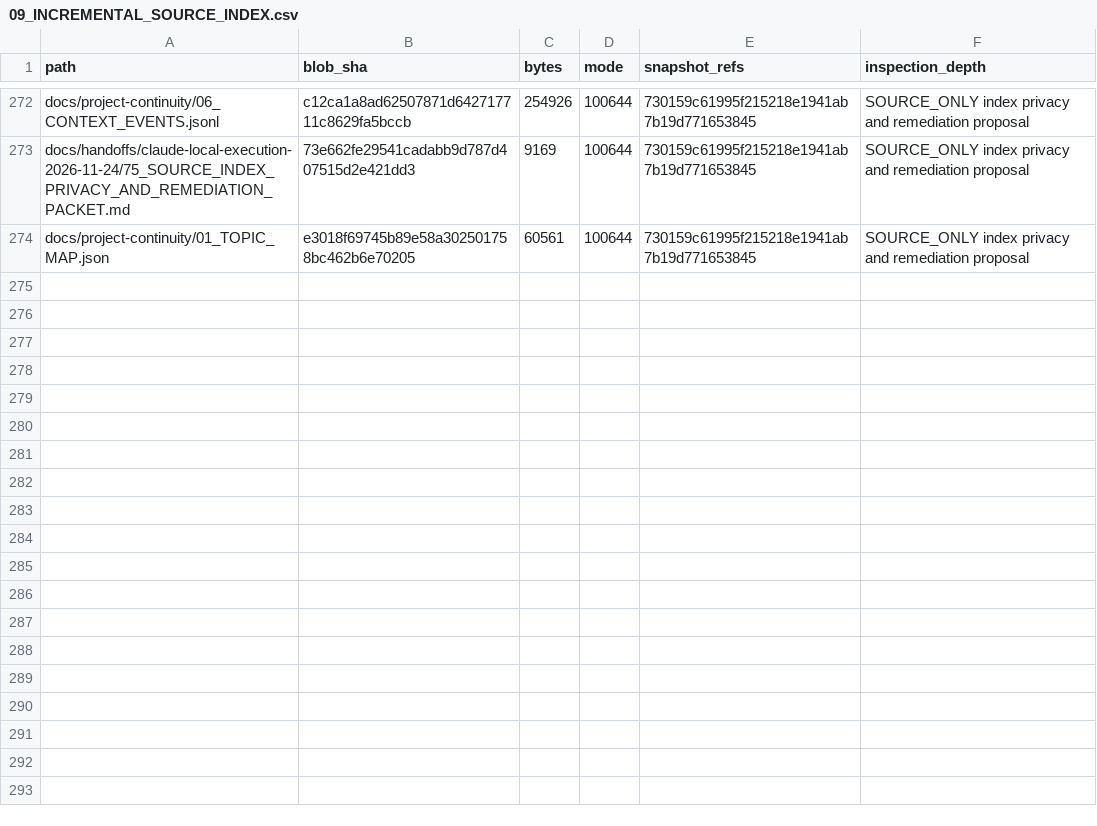
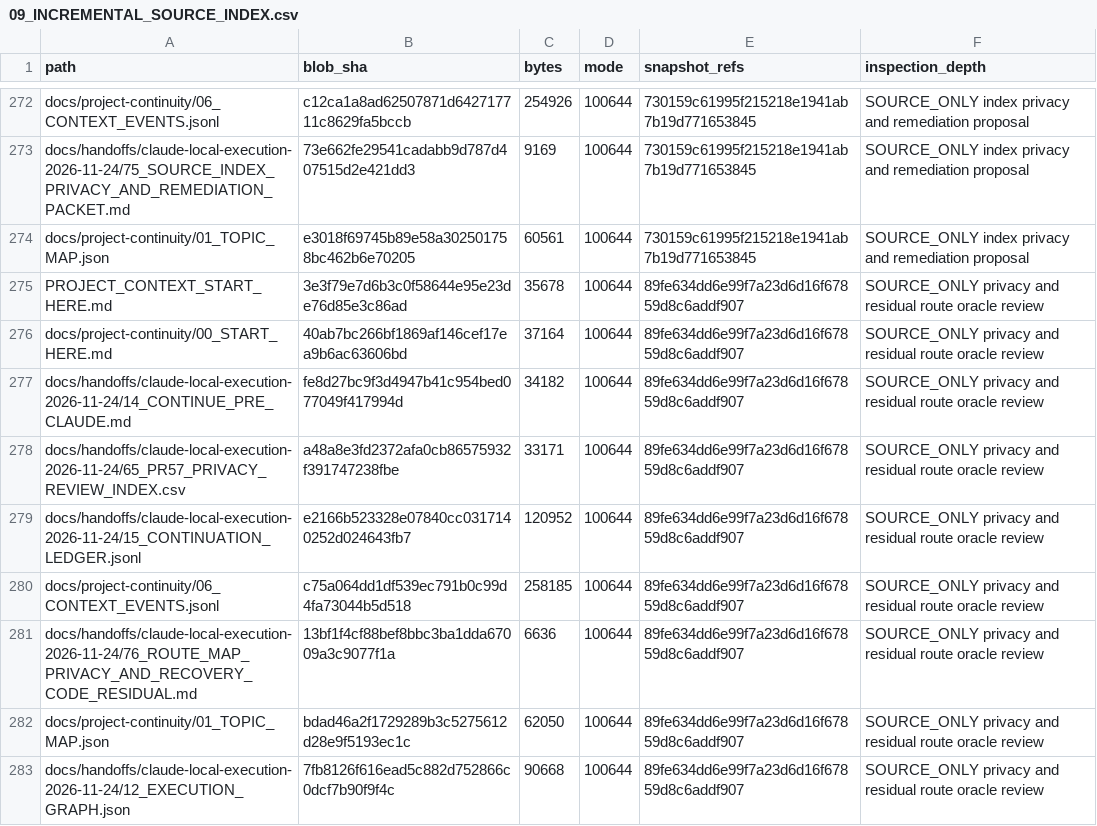
Before and after one commit to newonathe/OrgResource, a CSV file: docs/project-continuity/09_INCREMENTAL_SOURCE_INDEX.csv, drawn as a sheet; only a part is shown, gaps mark what is left out.

Commit message:
docs: index route privacy and recovery-code residual review

```diff
--- a/docs/project-continuity/09_INCREMENTAL_SOURCE_INDEX.csv
+++ b/docs/project-continuity/09_INCREMENTAL_SOURCE_INDEX.csv
@@ -274 +274,10 @@
 "docs/project-continuity/01_TOPIC_MAP.json","e3018f69745b89e58a302501758bc462b6e70205","60561","100644","730159c61995f215218e1941ab7b19d771653845","SOURCE_ONLY index privacy and remediation proposal"
+"PROJECT_CONTEXT_START_HERE.md","3e3f79e7d6b3c0f58644e95e23de76d85e3c86ad","35678","100644","89fe634dd6e99f7a23d6d16f67859d8c6addf907","SOURCE_ONLY privacy and residual route oracle review"
+"docs/project-continuity/00_START_HERE.md","40ab7bc266bf1869af146cef17ea9b6ac63606bd","37164","100644","89fe634dd6e99f7a23d6d16f67859d8c6addf907","SOURCE_ONLY privacy and residual route oracle review"
+"docs/handoffs/claude-local-execution-2026-11-24/14_CONTINUE_PRE_CLAUDE.md","fe8d27bc9f3d4947b41c954bed077049f417994d","34182","100644","89fe634dd6e99f7a23d6d16f67859d8c6addf907","SOURCE_ONLY privacy and residual route oracle review"
+"docs/handoffs/claude-local-execution-2026-11-24/65_PR57_PRIVACY_REVIEW_INDEX.csv","a48a8e3fd2372afa0cb86575932f391747238fbe","33171","100644","89fe634dd6e99f7a23d6d16f67859d8c6addf907","SOURCE_ONLY privacy and residual route oracle review"
+"docs/handoffs/claude-local-execution-2026-11-24/15_CONTINUATION_LEDGER.jsonl","e2166b523328e07840cc0317140252d024643fb7","120952","100644","89fe634dd6e99f7a23d6d16f67859d8c6addf907","SOURCE_ONLY privacy and residual route oracle review"
+"docs/project-continuity/06_CONTEXT_EVENTS.jsonl","c75a064dd1df539ec791b0c99d4fa73044b5d518","258185","100644","89fe634dd6e99f7a23d6d16f67859d8c6addf907","SOURCE_ONLY privacy and residual route oracle review"
+"docs/handoffs/claude-local-execution-2026-11-24/76_ROUTE_MAP_PRIVACY_AND_RECOVERY_CODE_RESIDUAL.md","13bf1f4cf88bef8bbc3ba1dda67009a3c9077f1a","6636","100644","89fe634dd6e99f7a23d6d16f67859d8c6addf907","SOURCE_ONLY privacy and residual route oracle review"
+"docs/project-continuity/01_TOPIC_MAP.json","bdad46a2f1729289b3c5275612d28e9f5193ec1c","62050","100644","89fe634dd6e99f7a23d6d16f67859d8c6addf907","SOURCE_ONLY privacy and residual route oracle review"
+"docs/handoffs/claude-local-execution-2026-11-24/12_EXECUTION_GRAPH.json","7fb8126f616ead5c882d752866c0dcf7b90f9f4c","90668","100644","89fe634dd6e99f7a23d6d16f67859d8c6addf907","SOURCE_ONLY privacy and residual route oracle review"
```
Also changed, not shown: 1 other file.
